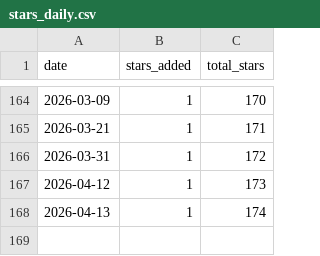
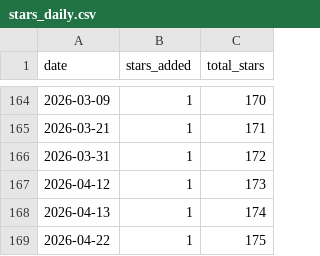
Before and after one commit to mtconnect/engagement-dashboard, a CSV file: data/stars/stars_daily.csv, drawn as a sheet; only a part is shown, gaps mark what is left out.

```diff
--- a/data/stars/stars_daily.csv
+++ b/data/stars/stars_daily.csv
@@ -168 +168,2 @@ date,stars_added,total_stars
 2026-04-13,1,174
+2026-04-22,1,175
```
Also changed, not shown: 1 other file.
